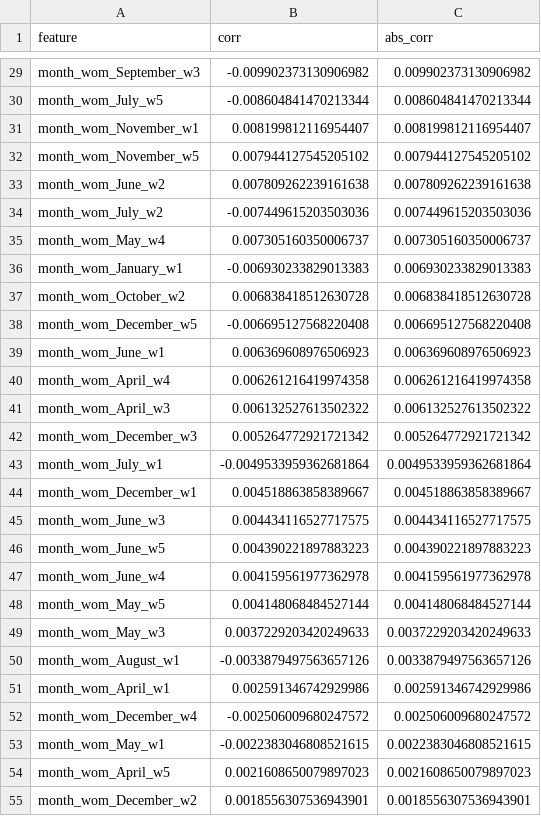
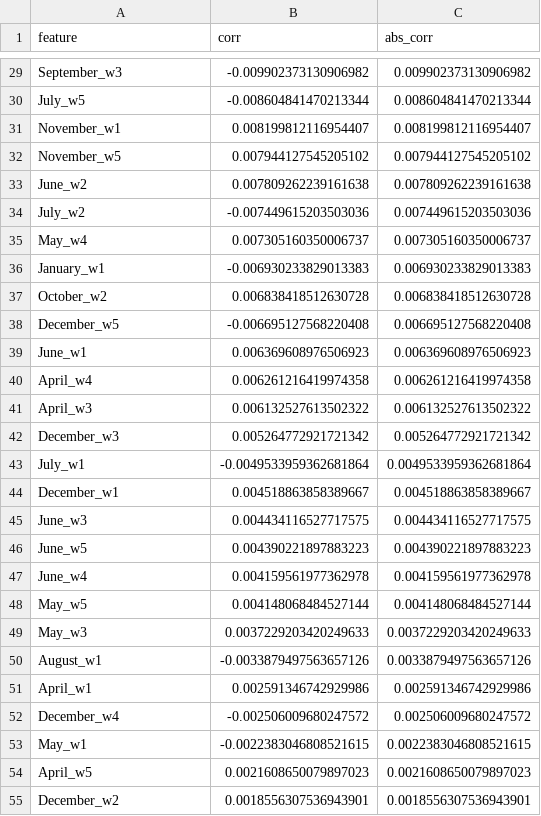
Before and after one commit to peterslion/stock_market_module3, a CSV file: results/month_wom_correlations.csv, drawn as a sheet; only a part is shown, gaps mark what is left out; the diff covers the shown part only; the diff names each change by its address in the sheet, - before the commit and + after, or states it on an @@ line.

```diff
--- a/results/month_wom_correlations.csv
+++ b/results/month_wom_correlations.csv
-A29 (feature): month_wom_September_w3
+A29 (feature): September_w3
-A30 (feature): month_wom_July_w5
+A30 (feature): July_w5
-A31 (feature): month_wom_November_w1
+A31 (feature): November_w1
-A32 (feature): month_wom_November_w5
+A32 (feature): November_w5
-A33 (feature): month_wom_June_w2
+A33 (feature): June_w2
-A34 (feature): month_wom_July_w2
+A34 (feature): July_w2
-A35 (feature): month_wom_May_w4
+A35 (feature): May_w4
-A36 (feature): month_wom_January_w1
+A36 (feature): January_w1
-A37 (feature): month_wom_October_w2
+A37 (feature): October_w2
-A38 (feature): month_wom_December_w5
+A38 (feature): December_w5
-A39 (feature): month_wom_June_w1
+A39 (feature): June_w1
-A40 (feature): month_wom_April_w4
+A40 (feature): April_w4
-A41 (feature): month_wom_April_w3
+A41 (feature): April_w3
-A42 (feature): month_wom_December_w3
+A42 (feature): December_w3
-A43 (feature): month_wom_July_w1
+A43 (feature): July_w1
-A44 (feature): month_wom_December_w1
+A44 (feature): December_w1
-A45 (feature): month_wom_June_w3
+A45 (feature): June_w3
-A46 (feature): month_wom_June_w5
+A46 (feature): June_w5
-A47 (feature): month_wom_June_w4
+A47 (feature): June_w4
-A48 (feature): month_wom_May_w5
+A48 (feature): May_w5
-A49 (feature): month_wom_May_w3
+A49 (feature): May_w3
-A50 (feature): month_wom_August_w1
+A50 (feature): August_w1
-A51 (feature): month_wom_April_w1
+A51 (feature): April_w1
-A52 (feature): month_wom_December_w4
+A52 (feature): December_w4
-A53 (feature): month_wom_May_w1
+A53 (feature): May_w1
-A54 (feature): month_wom_April_w5
+A54 (feature): April_w5
-A55 (feature): month_wom_December_w2
+A55 (feature): December_w2
```
Also changed, not shown: 33 edited cells elsewhere in this file, 5 other files.
